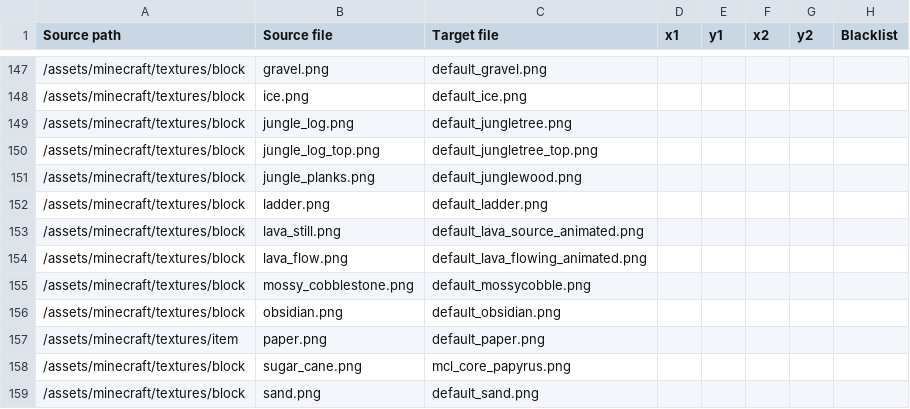
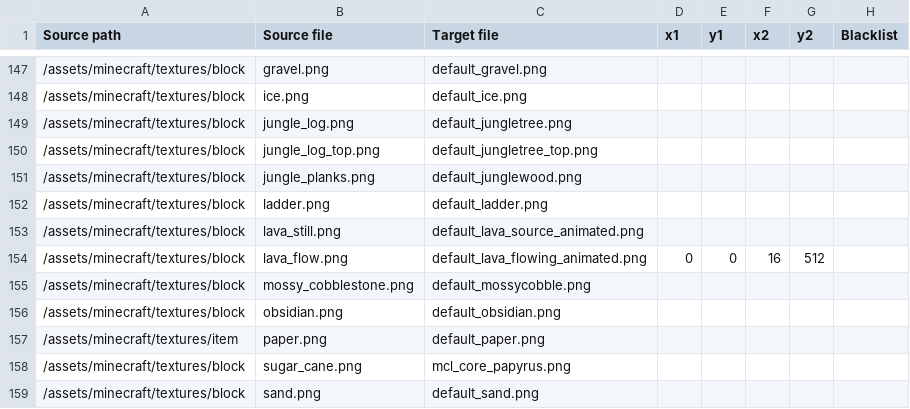
Before and after one commit to Kilometres/Minetest, a CSV file: TextureConverter/Kilo_Conversion_Table_1.20.csv, drawn as a sheet; only a part is shown, gaps mark what is left out.

Commit message:
Lava Fix

```diff
--- a/TextureConverter/Kilo_Conversion_Table_1.20.csv
+++ b/TextureConverter/Kilo_Conversion_Table_1.20.csv
@@ -153,3 +153,3 @@ Source path,Source file,Target file,x1,y1,x2,y2,Blacklist
 /assets/minecraft/textures/block,lava_still.png,default_lava_source_animated.png,,,,,
-/assets/minecraft/textures/block,lava_flow.png,default_lava_flowing_animated.png,,,,,
+/assets/minecraft/textures/block,lava_flow.png,default_lava_flowing_animated.png,0,0,16,512,
 /assets/minecraft/textures/block,mossy_cobblestone.png,default_mossycobble.png,,,,,
```
